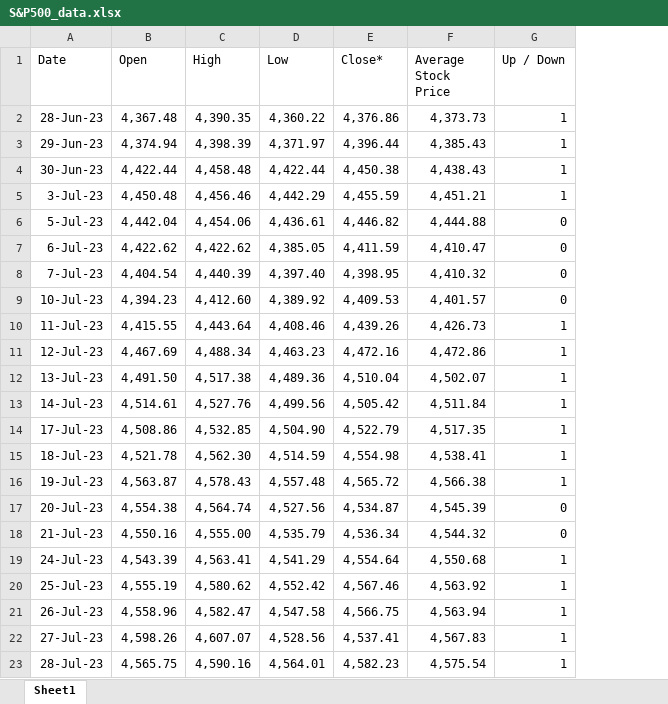
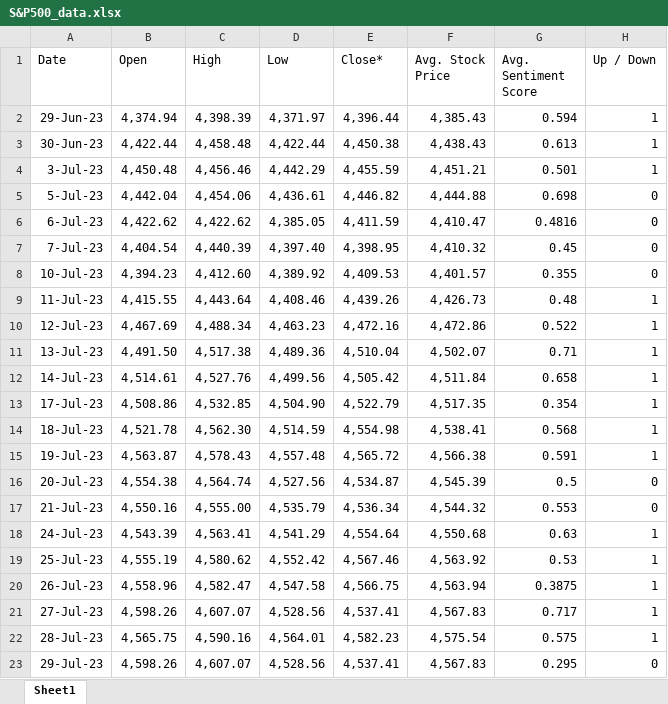
Before and after one commit to NeilB18/Media-Dominance-on-Stock-Market., an Excel workbook: data/stock_data/S&P500_data.xlsx, sheet Sheet1, drawn as a sheet; values as stored, in another font and other column widths than the file's, no borders; conditional formats and table styles not drawn; removed rows and columns are numbered as before the commit, all else as after; the diff names each change by its address in the sheet, - before the commit and + after, or states it on an @@ line.

```diff
--- a/data/stock_data/S&P500_data.xlsx (sheet Sheet1)
+++ b/data/stock_data/S&P500_data.xlsx (sheet Sheet1)
+column G (Avg. Sentiment Score), rows 2-22: 0.594 | 0.613 | 0.501 | 0.698 | 0.4816 | 0.45 | 0.355 | 0.48 | 0.522 | 0.71 | 0.658 | 0.354 | 0.568 | 0.591 | 0.5 | 0.553 | 0.63 | 0.53 | 0.3875 | 0.717 | 0.575
-F1: Average Stock Price
+F1: Avg. Stock Price
-row 2: 28-Jun-23 | 4,367.48 | 4,390.35 | 4,360.22 | 4,376.86 | 4,373.73 | 1
+row 23: 29-Jul-23 | 4,598.26 | 4,607.07 | 4,528.56 | 4,537.41 | 4,567.83 | 0.295 | 0
```
Also changed, not shown: formulas that keep their value, data/news_data/dataset_with_sentiment.xlsx, 7 other files.
